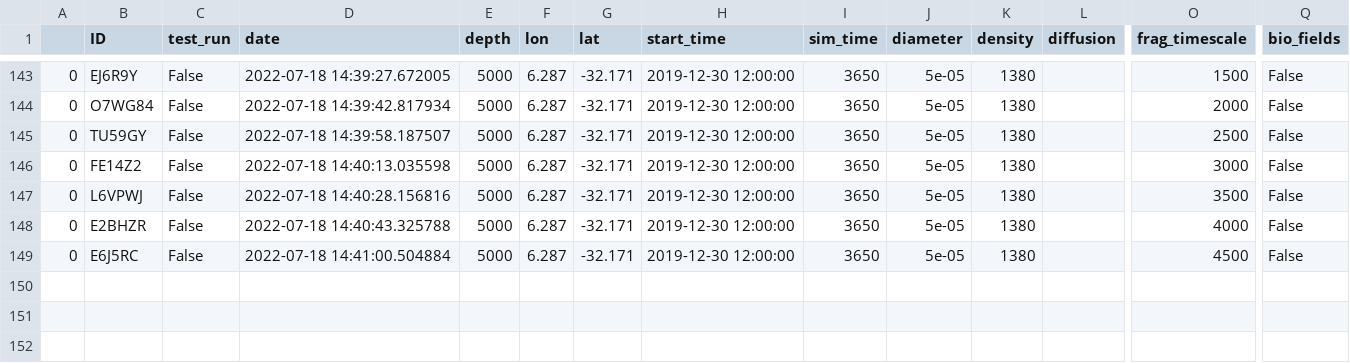
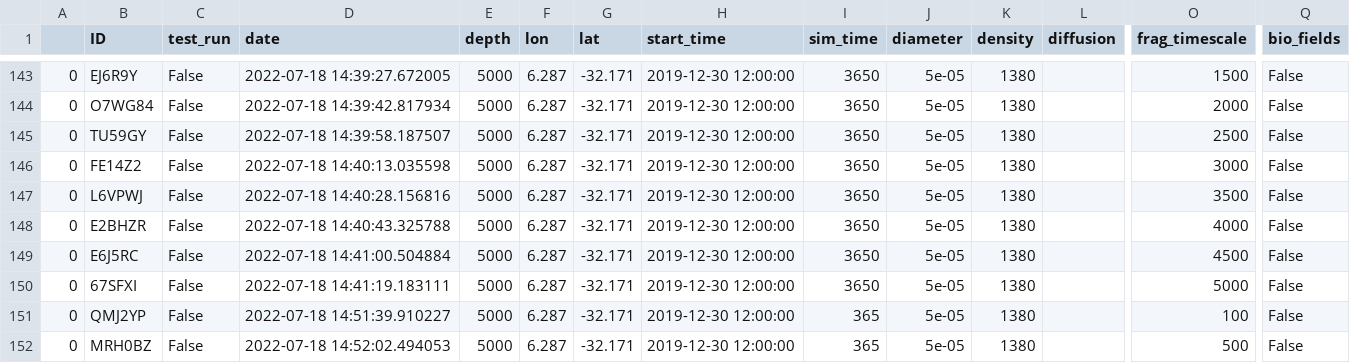
Before and after one commit to OceanParcels/Backtracking_Abyssal_Nanoplastics, a CSV file: log_simulationsV2.csv, drawn as a sheet; only a part is shown, gaps mark what is left out; rows hold the shown columns only; the diff names each change by its address in the sheet, - before the commit and + after, or states it on an @@ line.

Commit message:
changing parameter for backup simulation

```diff
--- a/log_simulationsV2.csv
+++ b/log_simulationsV2.csv
+row 150: 0 | 67SFXI | False | 2022-07-18 14:41:19.183111 | 5000 | 6.287 | -32.171 | 2019-12-30 12:00:00 | 3650 | 5e-05 | 1380 |  | 5000 | False
+row 151: 0 | QMJ2YP | False | 2022-07-18 14:51:39.910227 | 5000 | 6.287 | -32.171 | 2019-12-30 12:00:00 | 365 | 5e-05 | 1380 |  | 100 | False
+row 152: 0 | MRH0BZ | False | 2022-07-18 14:52:02.494053 | 5000 | 6.287 | -32.171 | 2019-12-30 12:00:00 | 365 | 5e-05 | 1380 |  | 500 | False
```
Also changed, not shown: 1 other file.
